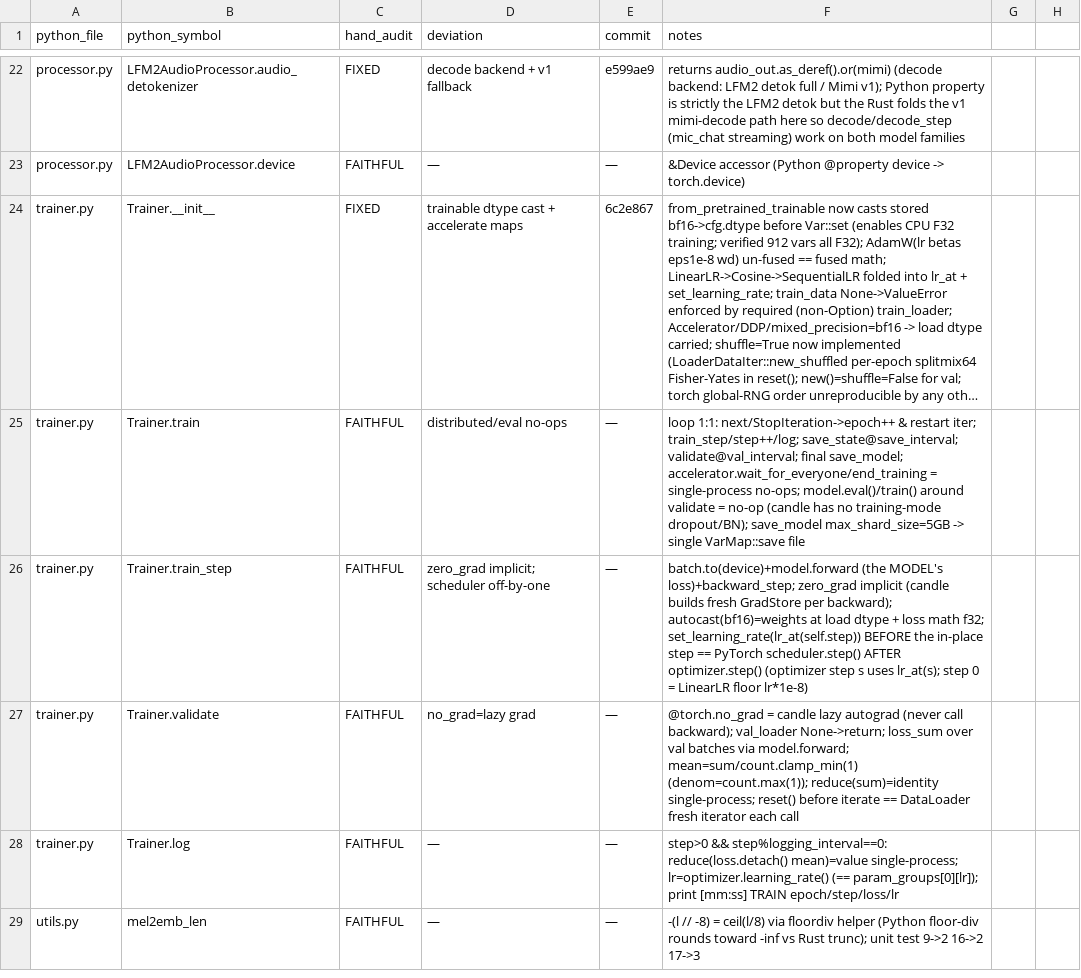
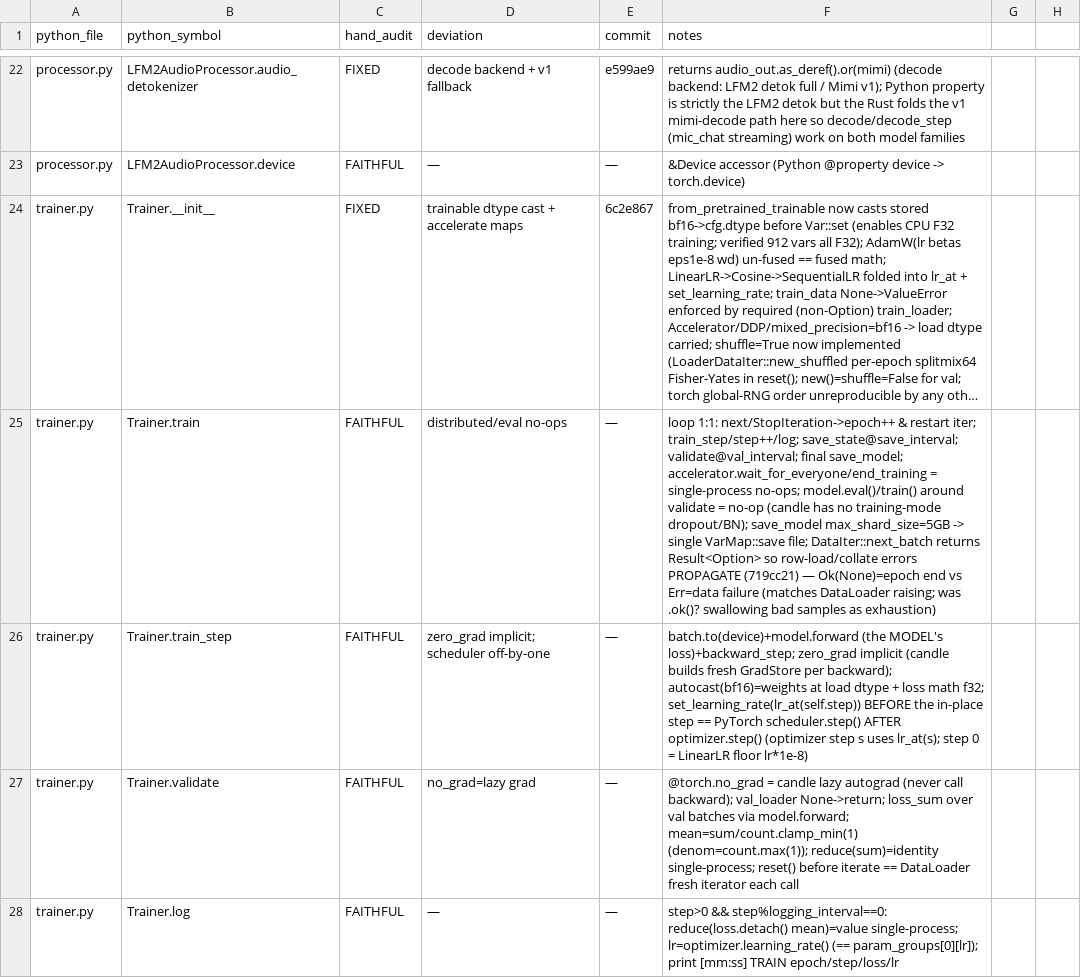
Before and after one commit to SolaceHarmony/emberharmony, a CSV file: experiments/lfm2-audio-voice/liquid-audio-rs/parity/hand_audit_seed.csv, drawn as a sheet; only a part is shown, gaps mark what is left out; the shorter side is filled out with more unchanged rows; long unchanged cells end in …; the diff names each change by its address in the sheet, - before the commit and + after, or states it on an @@ line.

```diff
--- a/experiments/lfm2-audio-voice/liquid-audio-rs/parity/hand_audit_seed.csv
+++ b/experiments/lfm2-audio-voice/liquid-audio-rs/parity/hand_audit_seed.csv
-F25 (notes): …single VarMap::save file
+F25 (notes): …single VarMap::save file; DataIter::next_batch returns Result<Option> so row-load/collate errors PROPAGATE (719cc21) — Ok(None)=epoch end vs Err=data failure (matches DataLoader raising; was .ok()? swallowing bad samples as exhaustion)
```
Also changed, not shown: experiments/lfm2-audio-voice/liquid-audio-rs/parity/HAND_AUDIT.csv.
